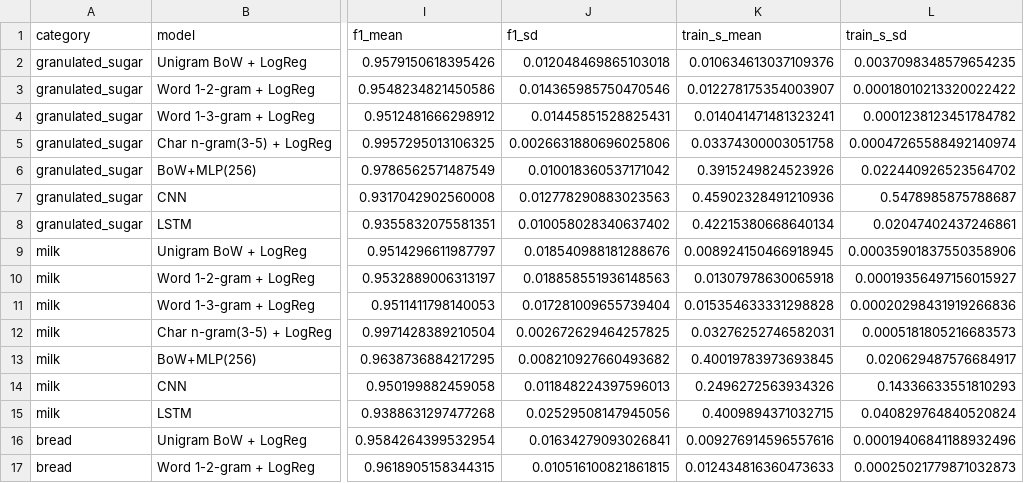
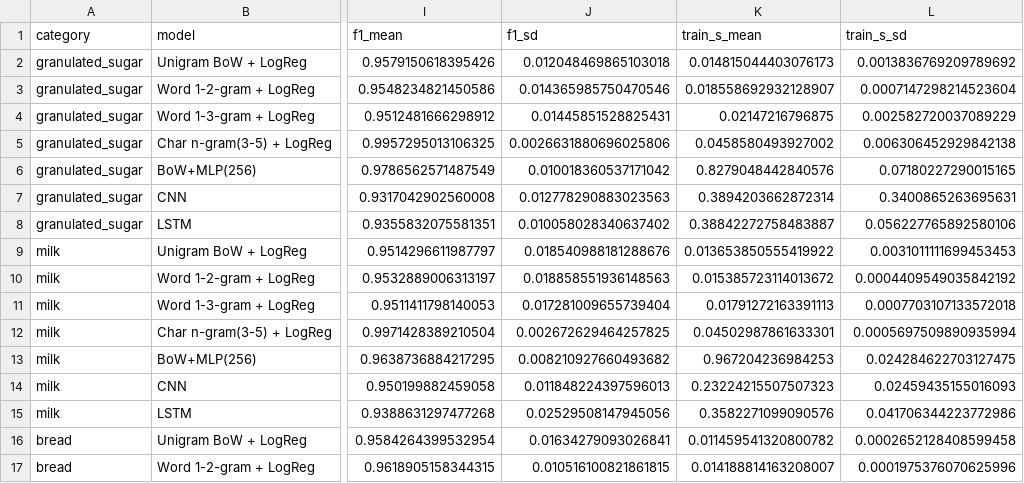
Before and after one commit to beskvladimir-create/cpi-coding-repro, a CSV file: results/confirm_metrics.csv, drawn as a sheet; only a part is shown, gaps mark what is left out; the diff covers the shown part only; the diff names each change by its address in the sheet, - before the commit and + after, or states it on an @@ line.

```diff
--- a/results/confirm_metrics.csv
+++ b/results/confirm_metrics.csv
-K2 (train_s_mean): 0.010634613037109376
+K2 (train_s_mean): 0.014815044403076173
-L2 (train_s_sd): 0.0037098348579654235
+L2 (train_s_sd): 0.0013836769209789692
-K3 (train_s_mean): 0.012278175354003907
+K3 (train_s_mean): 0.018558692932128907
-L3 (train_s_sd): 0.00018010213320022422
+L3 (train_s_sd): 0.0007147298214523604
-K4 (train_s_mean): 0.014041471481323241
+K4 (train_s_mean): 0.02147216796875
-L4 (train_s_sd): 0.0001238123451784782
+L4 (train_s_sd): 0.002582720037089229
-K5 (train_s_mean): 0.03374300003051758
+K5 (train_s_mean): 0.0458580493927002
-L5 (train_s_sd): 0.00047265588492140974
+L5 (train_s_sd): 0.006306452929842138
-K6 (train_s_mean): 0.3915249824523926
+K6 (train_s_mean): 0.8279048442840576
-L6 (train_s_sd): 0.022440926523564702
+L6 (train_s_sd): 0.07180227290015165
-K7 (train_s_mean): 0.45902328491210936
+K7 (train_s_mean): 0.3894203662872314
-L7 (train_s_sd): 0.5478985875788687
+L7 (train_s_sd): 0.3400865263695631
-K8 (train_s_mean): 0.42215380668640134
+K8 (train_s_mean): 0.38842272758483887
-L8 (train_s_sd): 0.02047402437246861
+L8 (train_s_sd): 0.056227765892580106
-K9 (train_s_mean): 0.008924150466918945
+K9 (train_s_mean): 0.013653850555419922
-L9 (train_s_sd): 0.00035901837550358906
+L9 (train_s_sd): 0.0031011111699453453
-K10 (train_s_mean): 0.01307978630065918
+K10 (train_s_mean): 0.015385723114013672
-L10 (train_s_sd): 0.00019356497156015927
+L10 (train_s_sd): 0.0004409549035842192
-K11 (train_s_mean): 0.015354633331298828
+K11 (train_s_mean): 0.01791272163391113
-L11 (train_s_sd): 0.00020298431919266836
+L11 (train_s_sd): 0.0007703107133572018
-K12 (train_s_mean): 0.03276252746582031
+K12 (train_s_mean): 0.04502987861633301
-L12 (train_s_sd): 0.0005181805216683573
+L12 (train_s_sd): 0.0005697509890935994
-K13 (train_s_mean): 0.40019783973693845
+K13 (train_s_mean): 0.967204236984253
-L13 (train_s_sd): 0.020629487576684917
+L13 (train_s_sd): 0.024284622703127475
-K14 (train_s_mean): 0.2496272563934326
+K14 (train_s_mean): 0.23224215507507323
-L14 (train_s_sd): 0.14336633551810293
+L14 (train_s_sd): 0.02459435155016093
-K15 (train_s_mean): 0.4009894371032715
+K15 (train_s_mean): 0.3582271099090576
-L15 (train_s_sd): 0.040829764840520824
+L15 (train_s_sd): 0.041706344223772986
-K16 (train_s_mean): 0.009276914596557616
+K16 (train_s_mean): 0.011459541320800782
-L16 (train_s_sd): 0.00019406841188932496
+L16 (train_s_sd): 0.0002652128408599458
-K17 (train_s_mean): 0.012434816360473633
+K17 (train_s_mean): 0.014188814163208007
-L17 (train_s_sd): 0.00025021779871032873
+L17 (train_s_sd): 0.0001975376070625996
```
Also changed, not shown: 2 added rows, 2 removed rows and 48 edited cells elsewhere in this file, results/significance_dispersion.csv, results/significance_pairwise.csv, 15 other files.
